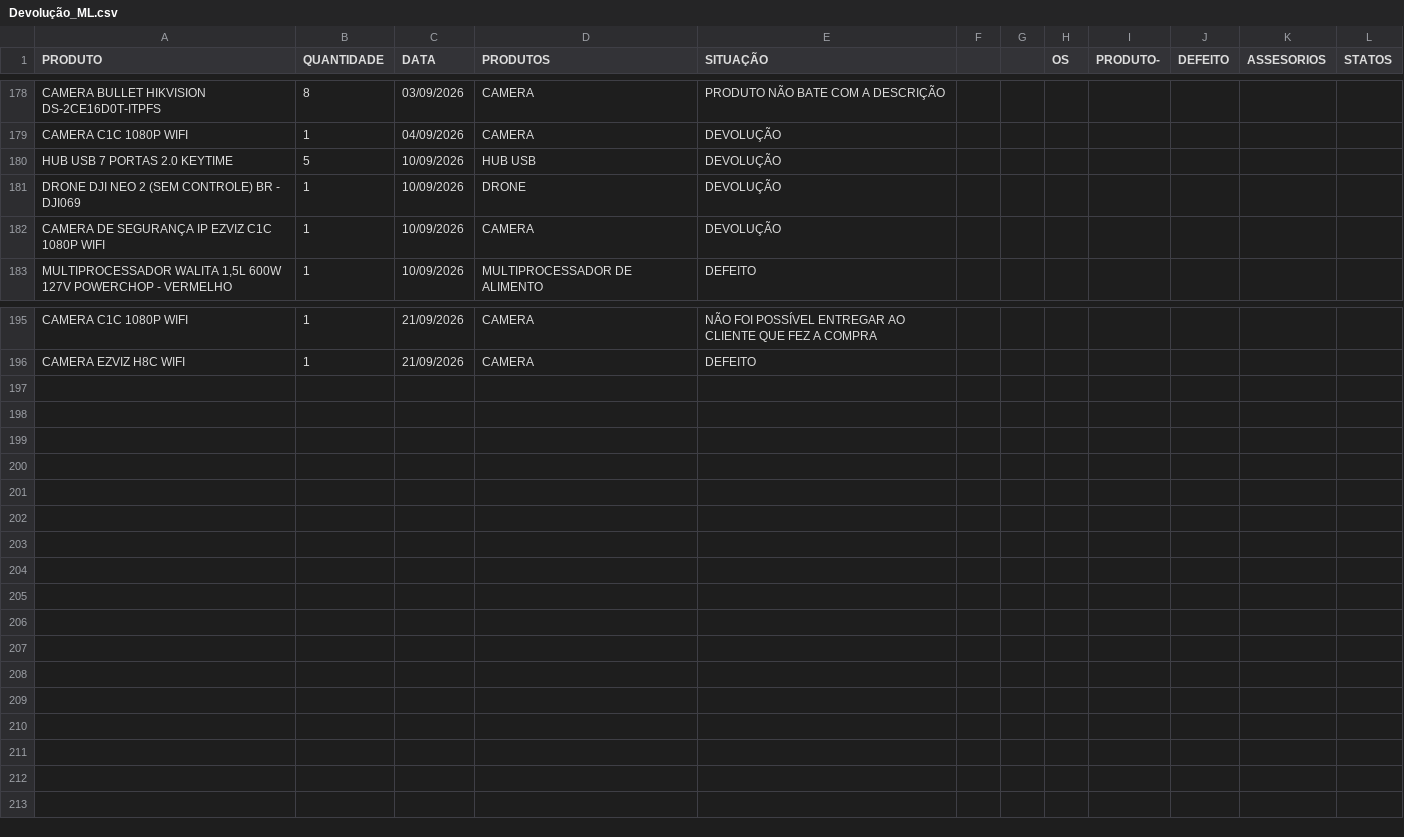
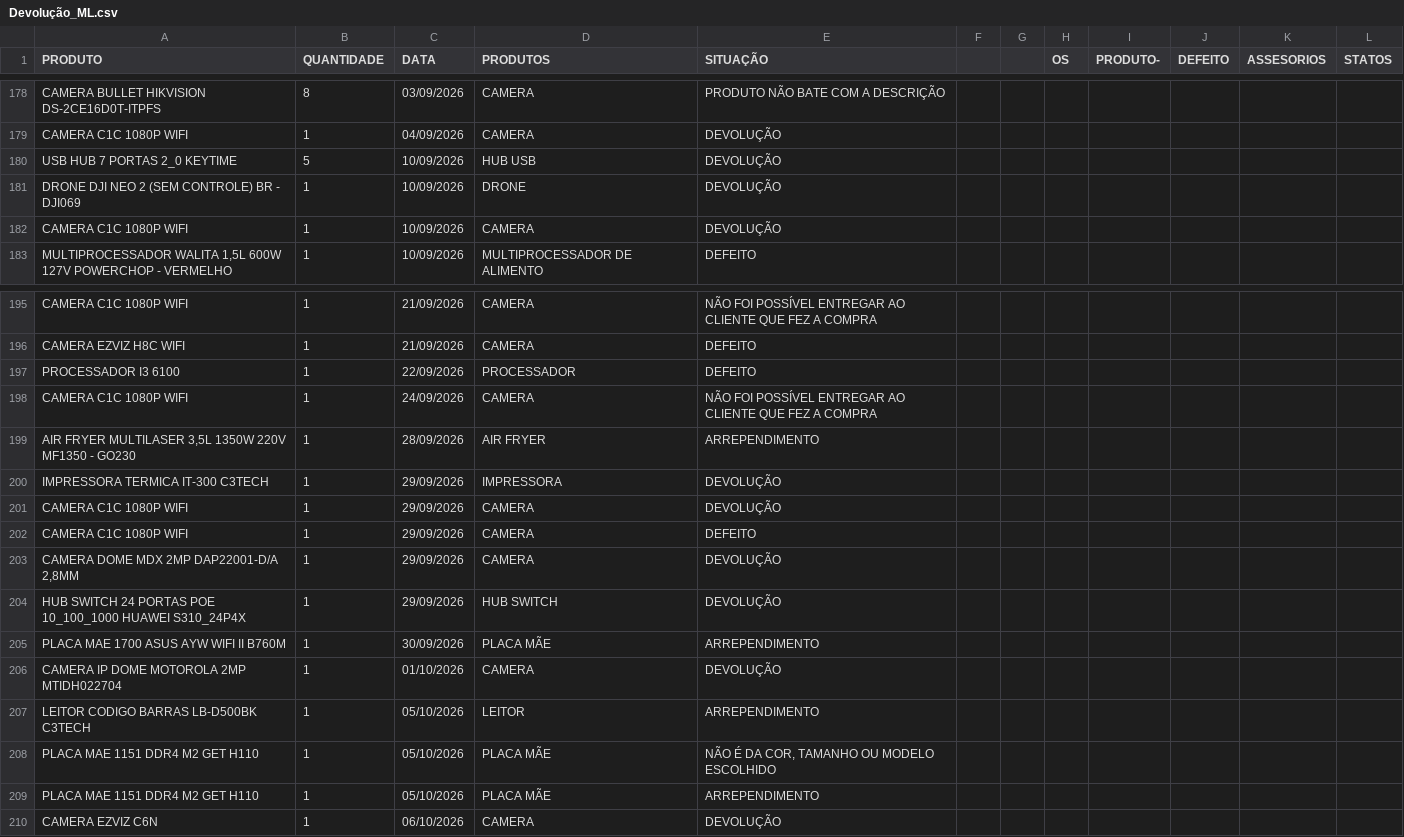
Before and after one commit to casahomeoce/Projeto_Retorno, a CSV file: Devolução_ML.csv, drawn as a sheet; only a part is shown, gaps mark what is left out.

Commit message:
Add files via upload

```diff
--- a/Devolução_ML.csv
+++ b/Devolução_ML.csv
@@ -179,5 +179,5 @@ CAMERA BULLET HIKVISION DS-2CE16D0T-ITPFS ;8;03/09/2026;CAMERA;PRODUTO NÃO BATE
 CAMERA C1C 1080P WIFI;1;04/09/2026;CAMERA;DEVOLUÇÃO;;;;;;;
-HUB USB 7 PORTAS 2.0 KEYTIME ;5;10/09/2026;HUB USB;DEVOLUÇÃO;;;;;;;
+USB HUB 7 PORTAS 2_0 KEYTIME ;5;10/09/2026;HUB USB;DEVOLUÇÃO;;;;;;;
 DRONE DJI NEO 2 (SEM CONTROLE) BR - DJI069;1;10/09/2026;DRONE;DEVOLUÇÃO;;;;;;;
-CAMERA DE SEGURANÇA IP EZVIZ C1C 1080P WIFI;1;10/09/2026;CAMERA;DEVOLUÇÃO;;;;;;;
+CAMERA C1C 1080P WIFI;1;10/09/2026;CAMERA;DEVOLUÇÃO;;;;;;;
 MULTIPROCESSADOR WALITA 1,5L 600W 127V POWERCHOP - VERMELHO;1;10/09/2026;MULTIPROCESSADOR DE ALIMENTO;DEFEITO;;;;;;;
@@ -196 +196,15 @@ CAMERA C1C 1080P WIFI;1;21/09/2026;CAMERA;NÃO FOI POSSÍVEL ENTREGAR AO CLIENTE
 CAMERA EZVIZ H8C WIFI;1;21/09/2026;CAMERA;DEFEITO;;;;;;;
+PROCESSADOR I3 6100;1;22/09/2026;PROCESSADOR;DEFEITO;;;;;;;
+CAMERA C1C 1080P WIFI;1;24/09/2026;CAMERA;NÃO FOI POSSÍVEL ENTREGAR AO CLIENTE QUE FEZ A COMPRA;;;;;;;
+AIR FRYER MULTILASER 3,5L 1350W 220V  MF1350 - GO230;1;28/09/2026;AIR FRYER;ARREPENDIMENTO;;;;;;;
+IMPRESSORA TERMICA IT-300 C3TECH;1;29/09/2026;IMPRESSORA;DEVOLUÇÃO;;;;;;;
+CAMERA C1C 1080P WIFI;1;29/09/2026;CAMERA;DEVOLUÇÃO;;;;;;;
+CAMERA C1C 1080P WIFI;1;29/09/2026;CAMERA;DEFEITO;;;;;;;
+CAMERA DOME MDX 2MP DAP22001-D/A 2,8MM;1;29/09/2026;CAMERA;DEVOLUÇÃO;;;;;;;
+HUB SWITCH 24 PORTAS POE 10_100_1000 HUAWEI S310_24P4X;1;29/09/2026;HUB SWITCH;DEVOLUÇÃO;;;;;;;
+PLACA MAE 1700  ASUS AYW WIFI II B760M;1;30/09/2026;PLACA MÃE;ARREPENDIMENTO;;;;;;;
+CAMERA IP DOME MOTOROLA 2MP MTIDH022704;1;01/10/2026;CAMERA;DEVOLUÇÃO;;;;;;;
+LEITOR CODIGO BARRAS LB-D500BK C3TECH;1;05/10/2026;LEITOR;ARREPENDIMENTO;;;;;;;
+PLACA MAE 1151 DDR4 M2 GET H110;1;05/10/2026;PLACA MÃE;NÃO É DA COR, TAMANHO OU MODELO ESCOLHIDO;;;;;;;
+PLACA MAE 1151 DDR4 M2 GET H110;1;05/10/2026;PLACA MÃE;ARREPENDIMENTO;;;;;;;
+CAMERA EZVIZ C6N;1;06/10/2026;CAMERA;DEVOLUÇÃO;;;;;;;
```
